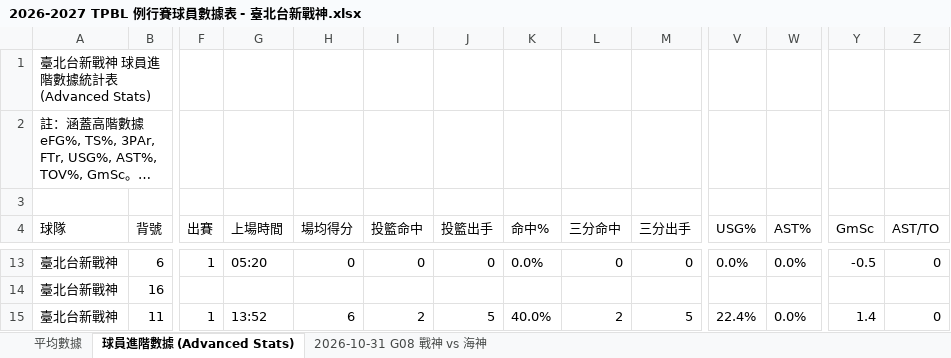
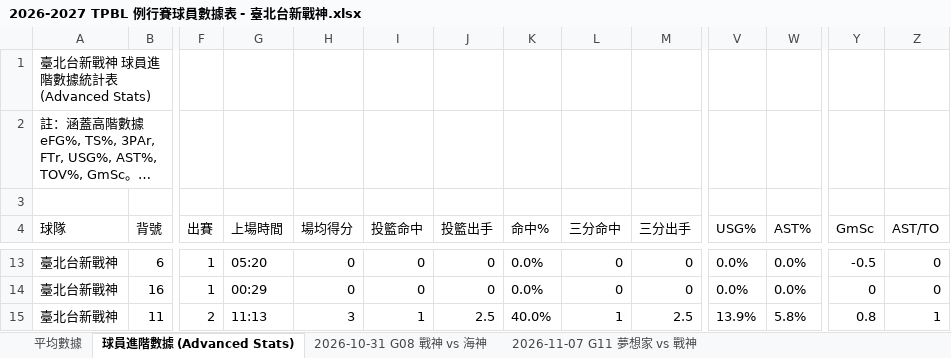
Before and after one commit to frankoilking1980-lgtm/tpbl-advstat-platform, an Excel workbook: backend/data/season2026/2026-2027 TPBL 例行賽球員數據表 - 臺北台新戰神.xlsx, sheet 球員進階數據 (Advanced Stats), drawn as a sheet; only a part is shown, gaps mark what is left out; long unchanged cells end in …; values as stored, in another font and other column widths than the file's, no borders; the diff covers the shown part only; the diff names each change by its address in the sheet, - before the commit and + after, or states it on an @@ line.

Commit message:
data: update game stats and player metrics

```diff
--- a/backend/data/season2026/2026-2027 TPBL 例行賽球員數據表 - 臺北台新戰神.xlsx (sheet 球員進階數據 (Advanced Stats))
+++ b/backend/data/season2026/2026-2027 TPBL 例行賽球員數據表 - 臺北台新戰神.xlsx (sheet 球員進階數據 (Advanced Stats))
+sheet tab: 2026-11-07 G11 夢想家 vs 戰神
-F14 (出賽): (empty)
+F14 (出賽): 1
-G14 (上場時間): (empty)
+G14 (上場時間): 00:29
-H14 (場均得分): (empty)
+H14 (場均得分): 0
-I14 (投籃命中): (empty)
+I14 (投籃命中): 0
-J14 (投籃出手): (empty)
+J14 (投籃出手): 0
-K14 (命中%): (empty)
+K14 (命中%): 0.0%
-L14 (三分命中): (empty)
+L14 (三分命中): 0
-M14 (三分出手): (empty)
+M14 (三分出手): 0
-V14 (USG%): (empty)
+V14 (USG%): 0.0%
-W14 (AST%): (empty)
+W14 (AST%): 0.0%
-Y14 (GmSc): (empty)
+Y14 (GmSc): 0
-Z14 (AST/TO): (empty)
+Z14 (AST/TO): 0
-F15 (出賽): 1
+F15 (出賽): 2
-G15 (上場時間): 13:52
+G15 (上場時間): 11:13
-H15 (場均得分): 6
+H15 (場均得分): 3
-I15 (投籃命中): 2
+I15 (投籃命中): 1
-J15 (投籃出手): 5
+J15 (投籃出手): 2.5
-L15 (三分命中): 2
+L15 (三分命中): 1
-M15 (三分出手): 5
+M15 (三分出手): 2.5
-V15 (USG%): 22.4%
+V15 (USG%): 13.9%
-W15 (AST%): 0.0%
+W15 (AST%): 5.8%
-Y15 (GmSc): 1.4
+Y15 (GmSc): 0.8
-Z15 (AST/TO): 0
+Z15 (AST/TO): 1
```
Also changed, not shown: 3 added rows, 1 removed row and 168 edited cells elsewhere in this sheet, sheet 平均數據, backend/data/season2026/2026-2027 TPBL 例行賽球員數據表 - 福爾摩沙夢想家.xlsx, backend/data/season2026/tpbl_summary.xlsx, 24 other files.
